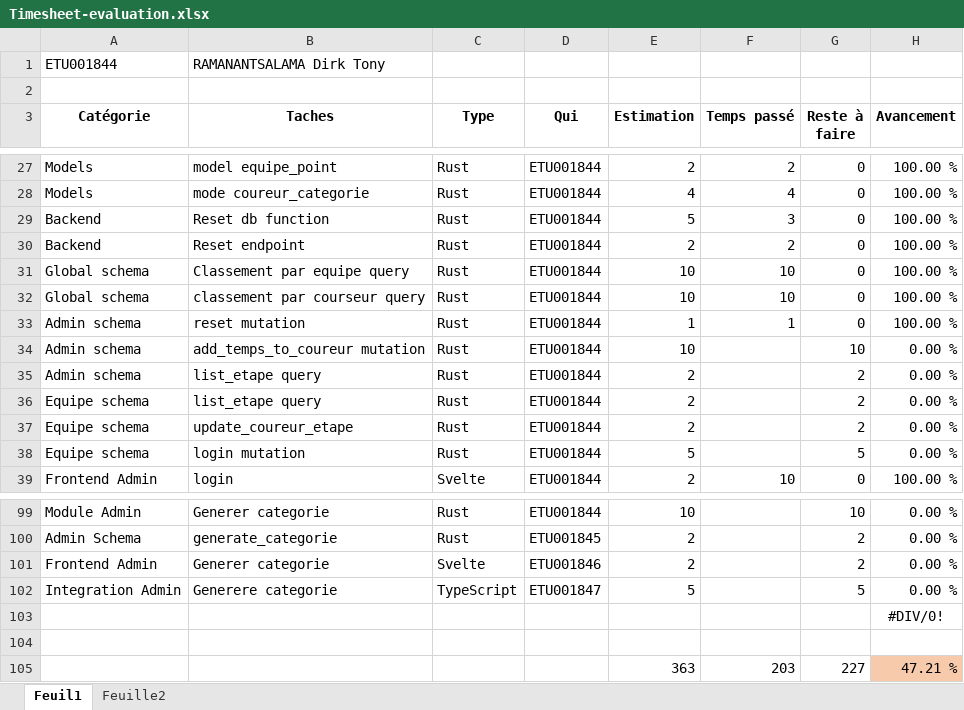
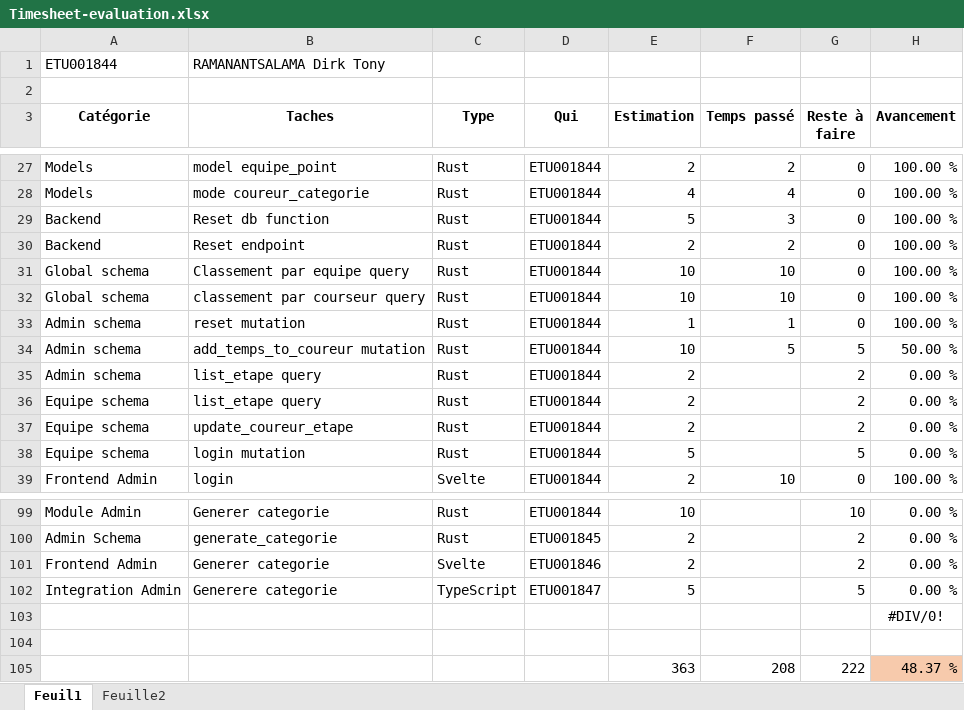
Before and after one commit to tonymushah/evaluation-juin-2024-1, an Excel workbook: Timesheet-evaluation.xlsx, sheet Feuil1, drawn as a sheet; only a part is shown, gaps mark what is left out; values as stored, in another font and other column widths than the file's, no borders; removed rows and columns are numbered as before the commit, all else as after; the diff names each change by its address in the sheet, - before the commit and + after, or states it on an @@ line.

Commit message:
timesheet evaluation update

```diff
--- a/Timesheet-evaluation.xlsx (sheet Feuil1)
+++ b/Timesheet-evaluation.xlsx (sheet Feuil1)
-F34 (Temps passé): (empty)
+F34 (Temps passé): 5
-G34 (Reste à faire): 10
+G34 (Reste à faire): 5
-H34 (Avancement): 0.00 %
+H34 (Avancement): 50.00 %
-row 105:  |  |  |  | 363 | 203 | 227 | 47.21 %
+row 105:  |  |  |  | 363 | 208 | 222 | 48.37 %
```
Also changed, not shown: sheet Feuille2.
